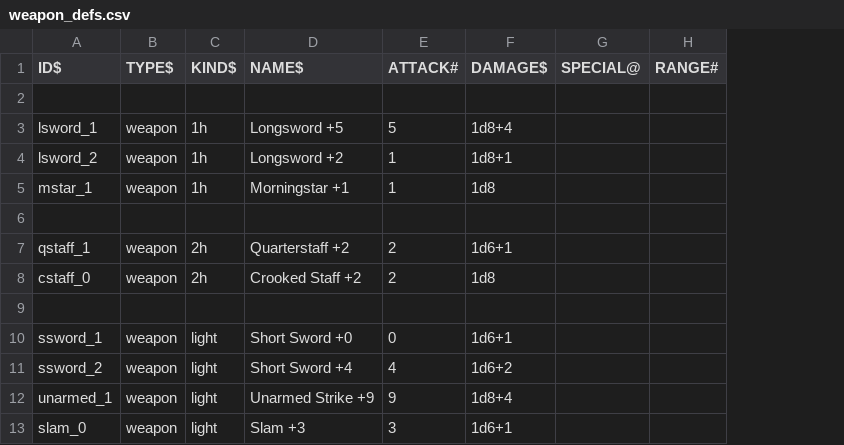
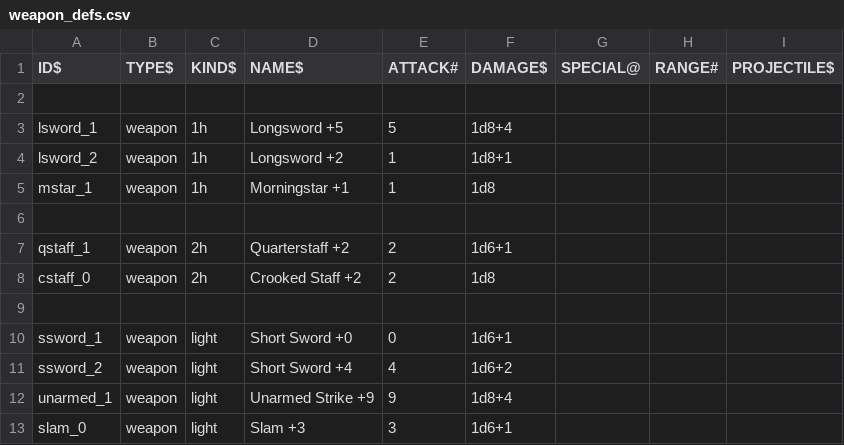
Before and after one commit to wolf81/despair, a CSV file: dat/weapon_defs.csv, drawn as a sheet; only a part is shown; the diff names each change by its address in the sheet, - before the commit and + after, or states it on an @@ line.

Commit message:
Add arrow projectile

```diff
--- a/dat/weapon_defs.csv
+++ b/dat/weapon_defs.csv
+column I (PROJECTILE$), empty
```
Also changed, not shown: dat/tile_defs.csv, 3 other files.
